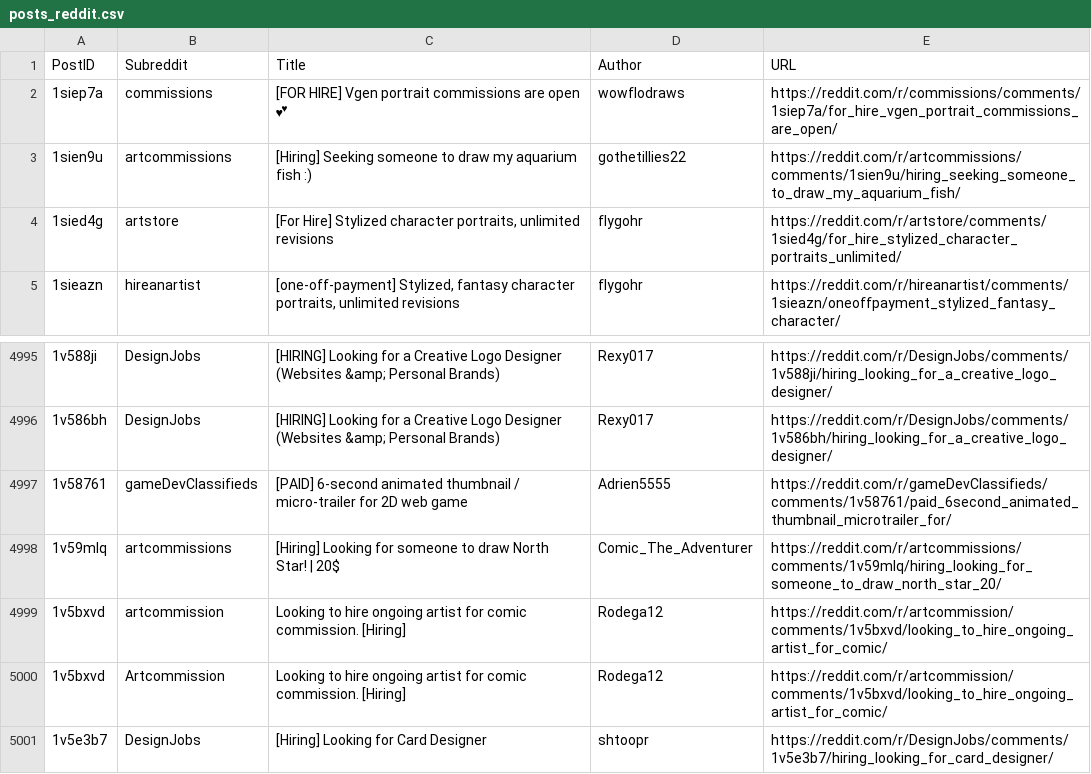
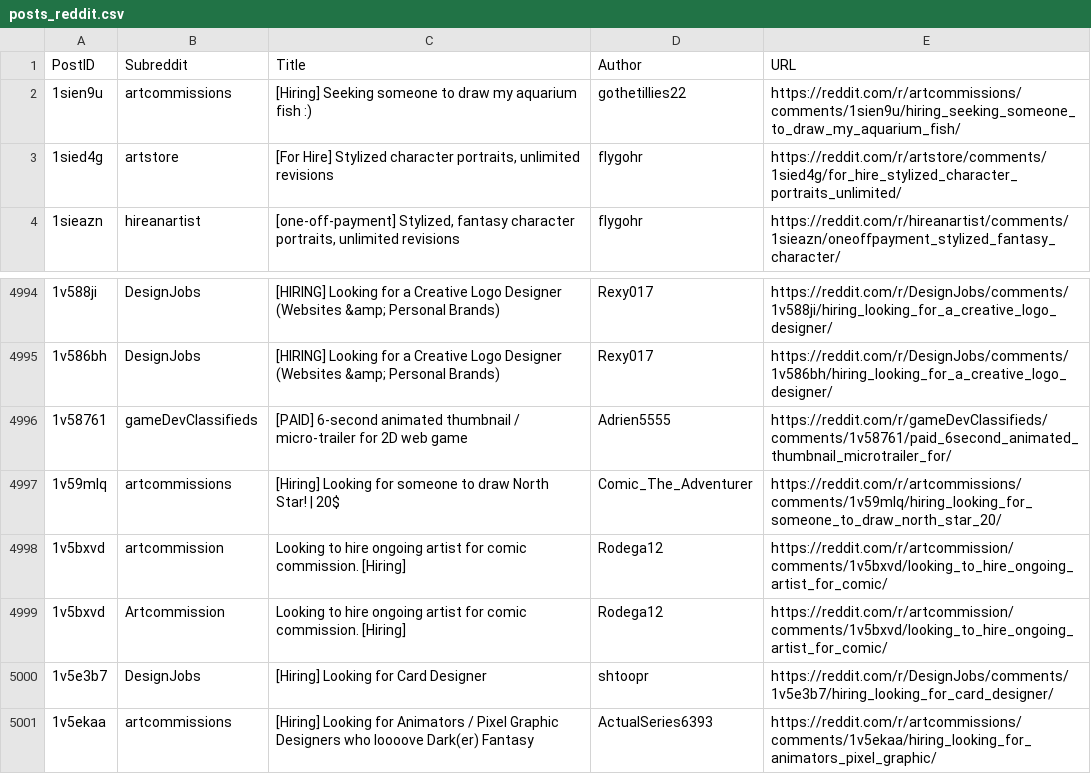
Before and after one commit to Jack0fcodes/redd0tBot, a CSV file: posts_reddit.csv, drawn as a sheet; only a part is shown, gaps mark what is left out; removed rows and columns are numbered as before the commit, all else as after; the diff names each change by its address in the sheet, - before the commit and + after, or states it on an @@ line.

```diff
--- a/posts_reddit.csv
+++ b/posts_reddit.csv
-row 2: 1siep7a | commissions | [FOR HIRE] Vgen portrait commissions are open 💕 | wowflodraws | https://reddit.com/r/commissions/comments/1siep7a/for_hire_vgen_portrait_commissions_are_open/
+row 5001: 1v5ekaa | artcommissions | [Hiring] Looking for Animators / Pixel Graphic Designers who loooove Dark(er) Fantasy | ActualSeries6393 | https://reddit.com/r/artcommissions/comments/1v5ekaa/hiring_looking_for_animators_pixel_graphic/
```
Also changed, not shown: 1 other file.
